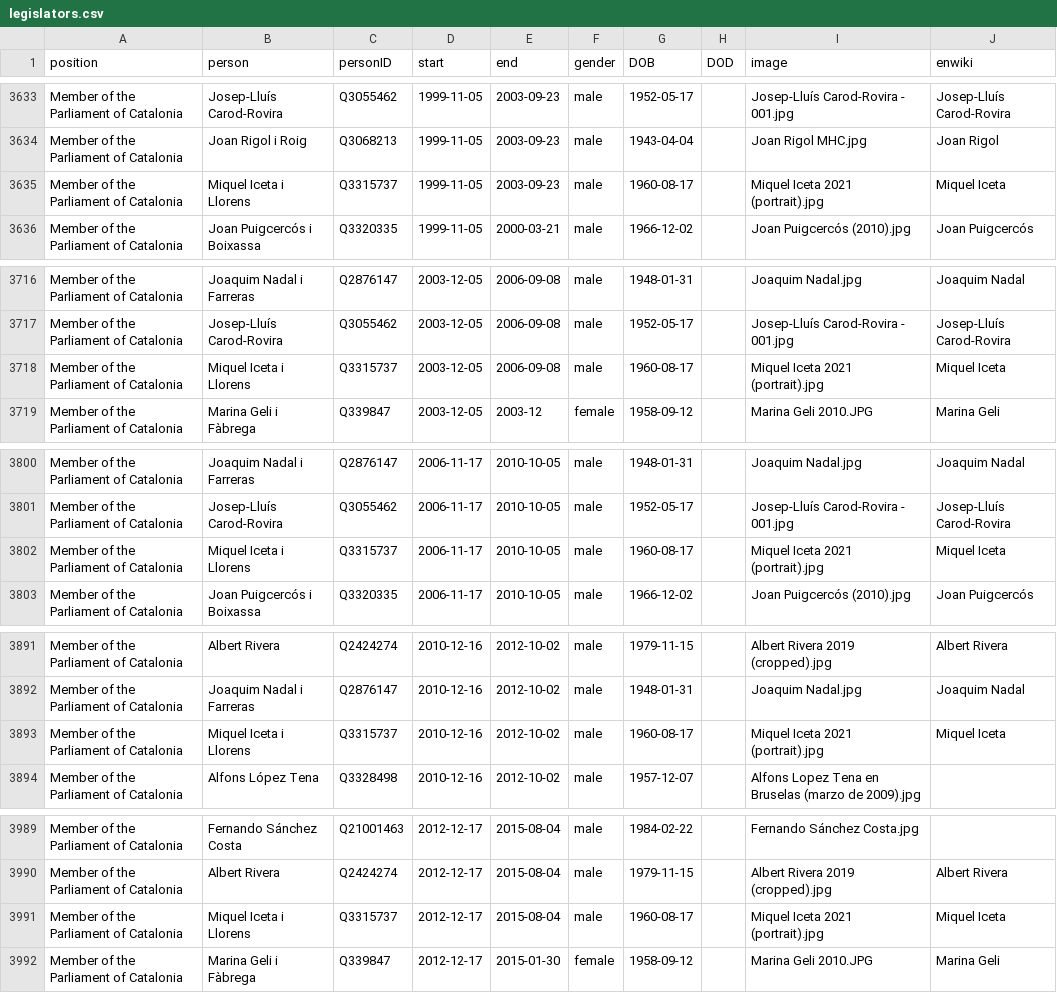
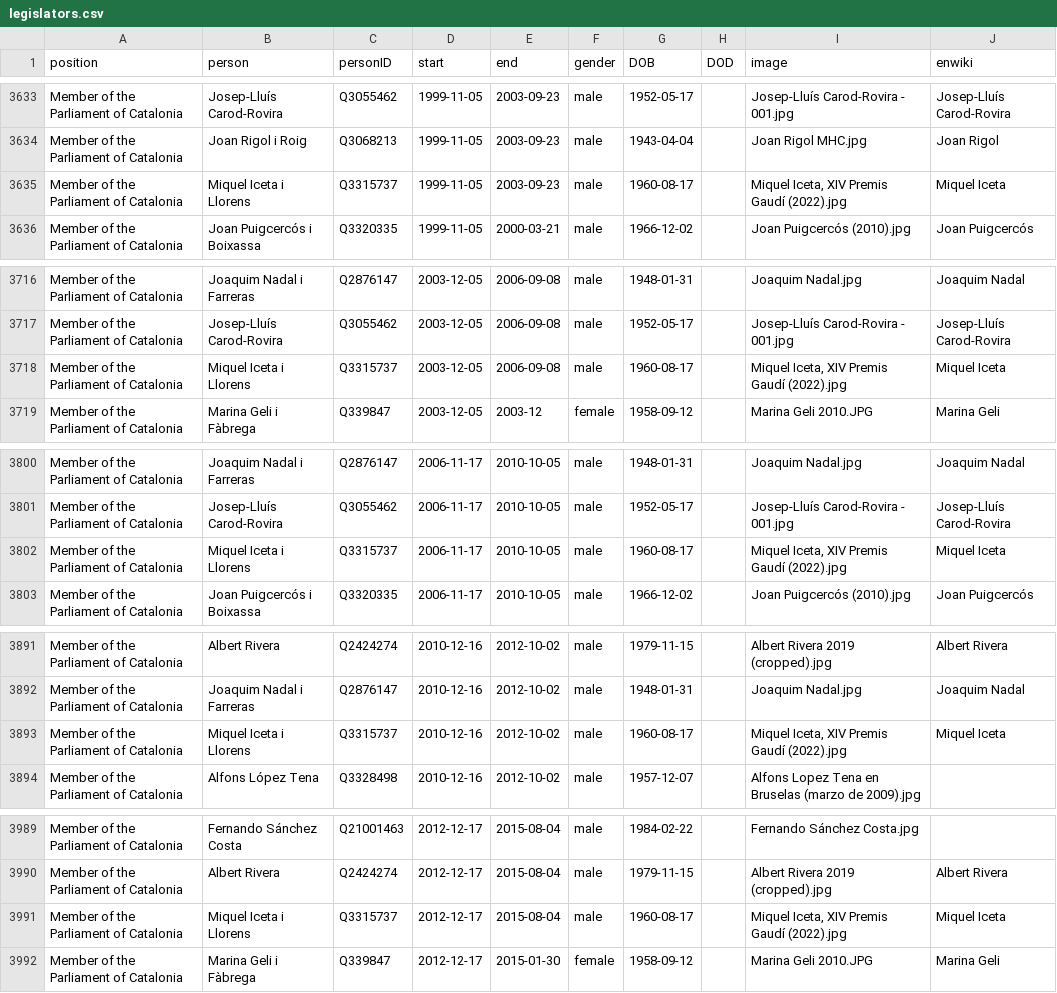
Before and after one commit to every-politician-scrapers/spain-ministers, a CSV file: html/legislators.csv, drawn as a sheet; only a part is shown, gaps mark what is left out; the diff covers the shown part only.

```diff
--- a/html/legislators.csv
+++ b/html/legislators.csv
@@ -3634,3 +3634,3 @@ Member of the Parliament of Catalonia,Josep-Lluís Carod-Rovira,Q3055462,1999-11
 Member of the Parliament of Catalonia,Joan Rigol i Roig,Q3068213,1999-11-05,2003-09-23,male,1943-04-04,,Joan Rigol MHC.jpg,Joan Rigol
-Member of the Parliament of Catalonia,Miquel Iceta i Llorens,Q3315737,1999-11-05,2003-09-23,male,1960-08-17,,Miquel Iceta 2021 (portrait).jpg,Miquel Iceta
+Member of the Parliament of Catalonia,Miquel Iceta i Llorens,Q3315737,1999-11-05,2003-09-23,male,1960-08-17,,"Miquel Iceta, XIV Premis Gaudí (2022).jpg",Miquel Iceta
 Member of the Parliament of Catalonia,Joan Puigcercós i Boixassa,Q3320335,1999-11-05,2000-03-21,male,1966-12-02,,Joan Puigcercós (2010).jpg,Joan Puigcercós
@@ -3717,3 +3717,3 @@ Member of the Parliament of Catalonia,Joaquim Nadal i Farreras,Q2876147,2003-12-
 Member of the Parliament of Catalonia,Josep-Lluís Carod-Rovira,Q3055462,2003-12-05,2006-09-08,male,1952-05-17,,Josep-Lluís Carod-Rovira - 001.jpg,Josep-Lluís Carod-Rovira
-Member of the Parliament of Catalonia,Miquel Iceta i Llorens,Q3315737,2003-12-05,2006-09-08,male,1960-08-17,,Miquel Iceta 2021 (portrait).jpg,Miquel Iceta
+Member of the Parliament of Catalonia,Miquel Iceta i Llorens,Q3315737,2003-12-05,2006-09-08,male,1960-08-17,,"Miquel Iceta, XIV Premis Gaudí (2022).jpg",Miquel Iceta
 Member of the Parliament of Catalonia,Marina Geli i Fàbrega,Q339847,2003-12-05,2003-12,female,1958-09-12,,Marina Geli 2010.JPG,Marina Geli
@@ -3801,3 +3801,3 @@ Member of the Parliament of Catalonia,Joaquim Nadal i Farreras,Q2876147,2006-11-
 Member of the Parliament of Catalonia,Josep-Lluís Carod-Rovira,Q3055462,2006-11-17,2010-10-05,male,1952-05-17,,Josep-Lluís Carod-Rovira - 001.jpg,Josep-Lluís Carod-Rovira
-Member of the Parliament of Catalonia,Miquel Iceta i Llorens,Q3315737,2006-11-17,2010-10-05,male,1960-08-17,,Miquel Iceta 2021 (portrait).jpg,Miquel Iceta
+Member of the Parliament of Catalonia,Miquel Iceta i Llorens,Q3315737,2006-11-17,2010-10-05,male,1960-08-17,,"Miquel Iceta, XIV Premis Gaudí (2022).jpg",Miquel Iceta
 Member of the Parliament of Catalonia,Joan Puigcercós i Boixassa,Q3320335,2006-11-17,2010-10-05,male,1966-12-02,,Joan Puigcercós (2010).jpg,Joan Puigcercós
@@ -3892,3 +3892,3 @@ Member of the Parliament of Catalonia,Albert Rivera,Q2424274,2010-12-16,2012-10-
 Member of the Parliament of Catalonia,Joaquim Nadal i Farreras,Q2876147,2010-12-16,2012-10-02,male,1948-01-31,,Joaquim Nadal.jpg,Joaquim Nadal
-Member of the Parliament of Catalonia,Miquel Iceta i Llorens,Q3315737,2010-12-16,2012-10-02,male,1960-08-17,,Miquel Iceta 2021 (portrait).jpg,Miquel Iceta
+Member of the Parliament of Catalonia,Miquel Iceta i Llorens,Q3315737,2010-12-16,2012-10-02,male,1960-08-17,,"Miquel Iceta, XIV Premis Gaudí (2022).jpg",Miquel Iceta
 Member of the Parliament of Catalonia,Alfons López Tena,Q3328498,2010-12-16,2012-10-02,male,1957-12-07,,Alfons Lopez Tena en Bruselas (marzo de 2009).jpg,
@@ -3990,3 +3990,3 @@ Member of the Parliament of Catalonia,Fernando Sánchez Costa,Q21001463,2012-12-
 Member of the Parliament of Catalonia,Albert Rivera,Q2424274,2012-12-17,2015-08-04,male,1979-11-15,,Albert Rivera 2019 (cropped).jpg,Albert Rivera
-Member of the Parliament of Catalonia,Miquel Iceta i Llorens,Q3315737,2012-12-17,2015-08-04,male,1960-08-17,,Miquel Iceta 2021 (portrait).jpg,Miquel Iceta
+Member of the Parliament of Catalonia,Miquel Iceta i Llorens,Q3315737,2012-12-17,2015-08-04,male,1960-08-17,,"Miquel Iceta, XIV Premis Gaudí (2022).jpg",Miquel Iceta
 Member of the Parliament of Catalonia,Marina Geli i Fàbrega,Q339847,2012-12-17,2015-01-30,female,1958-09-12,,Marina Geli 2010.JPG,Marina Geli
```
Also changed, not shown: 2 edited cells elsewhere in this file, html/current.csv, html/holders21.csv.
